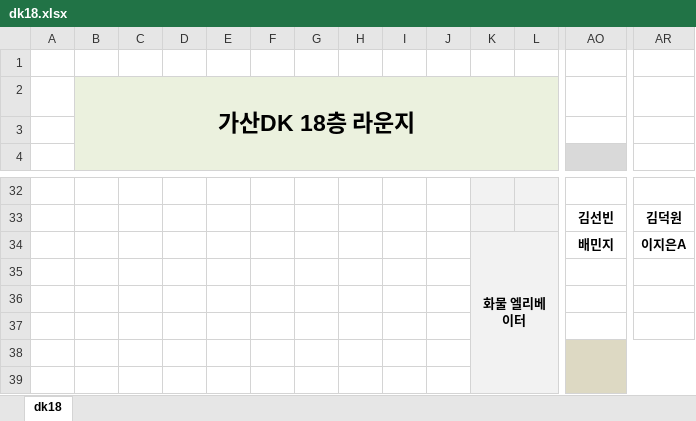
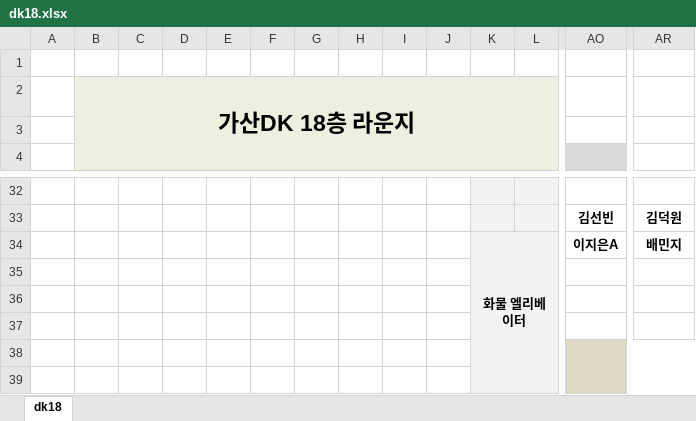
Before and after one commit to Cowave-Office/office-map, an Excel workbook: dk18.xlsx, sheet dk18, drawn as a sheet; only a part is shown, gaps mark what is left out; values as stored, in another font and other column widths than the file's, no borders; removed rows and columns are numbered as before the commit, all else as after; rows hold the shown columns only; the diff names each change by its address in the sheet, - before the commit and + after, or states it on an @@ line.

Commit message:
Add files via upload

```diff
--- a/dk18.xlsx (sheet dk18)
+++ b/dk18.xlsx (sheet dk18)
-row 34:  |  |  |  |  |  |  |  |  |  | 화물 엘리베이터 |  | 배민지 | 이지은A
+row 34:  |  |  |  |  |  |  |  |  |  | 화물 엘리베이터 |  | 이지은A | 배민지
```
